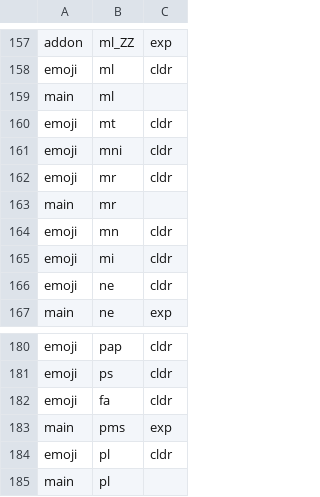
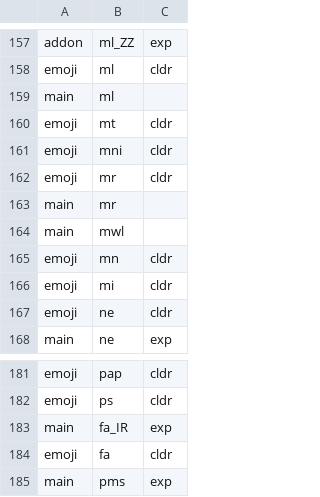
Before and after one commit to LeanBitLab/LeanType, a CSV file: app/src/main/assets/dictionaries_in_dict_repo.csv, drawn as a sheet; only a part is shown, gaps mark what is left out; the shorter side is filled out with more unchanged rows.

Commit message:
update translations

```diff
--- a/app/src/main/assets/dictionaries_in_dict_repo.csv
+++ b/app/src/main/assets/dictionaries_in_dict_repo.csv
@@ -163,2 +163,3 @@ emoji,mr,cldr
 main,mr,
+main,mwl,
 emoji,mn,cldr
@@ -181,2 +182,3 @@ emoji,pap,cldr
 emoji,ps,cldr
+main,fa_IR,exp
 emoji,fa,cldr
```
Also changed, not shown: 50 other files.
